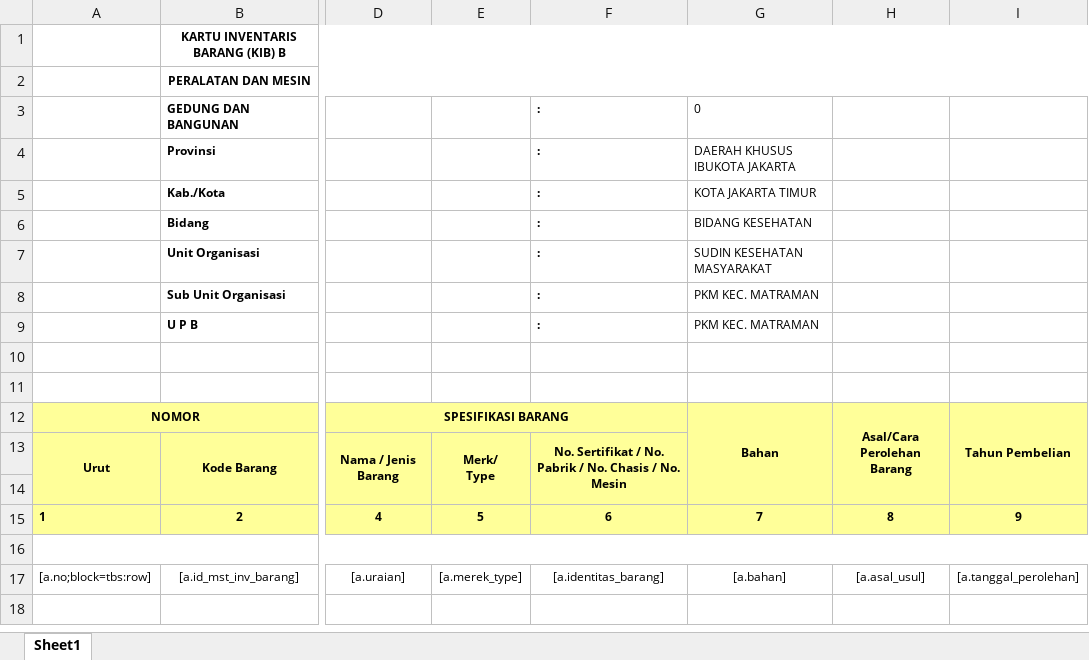
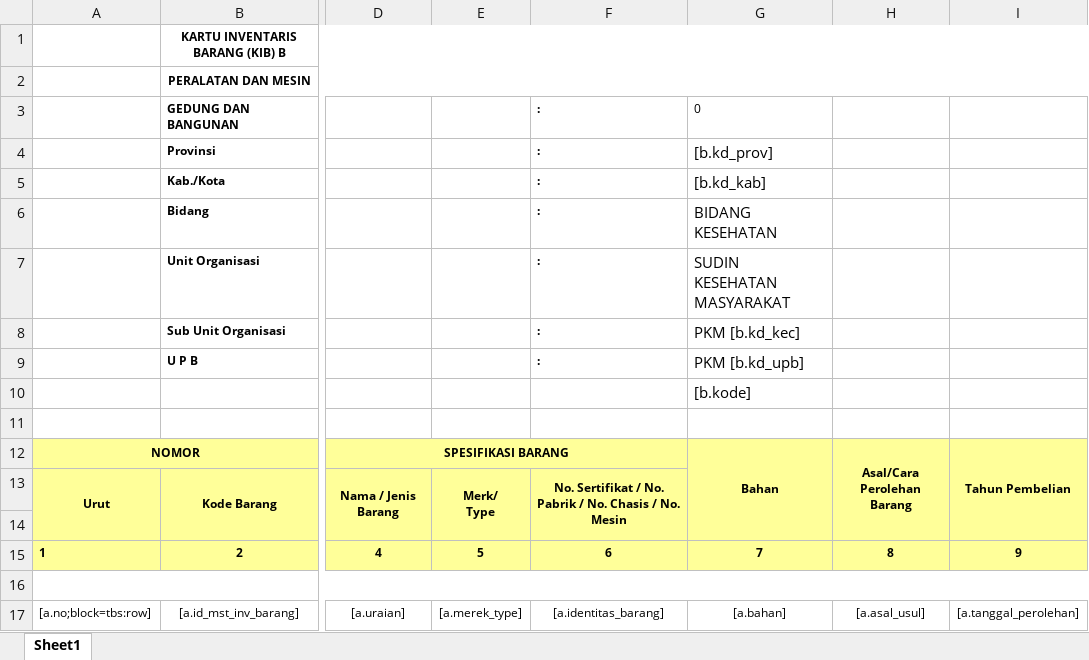
Before and after one commit to acmadi/epuskesmas, an Excel workbook: public/files/template/inventory/kibb.xlsx, sheet Sheet1, drawn as a sheet; only a part is shown, gaps mark what is left out; values as stored, in another font and other column widths than the file's, no borders; the diff names each change by its address in the sheet, - before the commit and + after, or states it on an @@ line.

```diff
--- a/public/files/template/inventory/kibb.xlsx (sheet Sheet1)
+++ b/public/files/template/inventory/kibb.xlsx (sheet Sheet1)
-G4: DAERAH KHUSUS IBUKOTA JAKARTA
+G4: [b.kd_prov]
@@ G4:G9 text size: larger @@
-G5: KOTA JAKARTA TIMUR
+G5: [b.kd_kab]
-G8: PKM KEC. MATRAMAN
+G8: PKM [b.kd_kec]
-G9: PKM KEC. MATRAMAN
+G9: PKM [b.kd_upb]
-G10: (empty)
+G10: [b.kode]
```
Also changed, not shown: formulas that keep their value, public/files/template/inventory/kiba.xlsx, public/files/template/inventory/kibc.xlsx, 8 other files.
